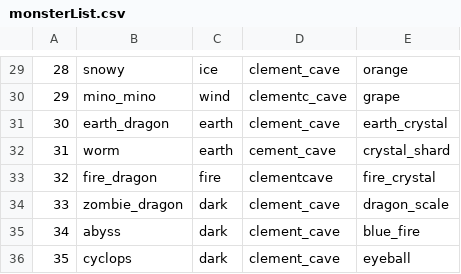
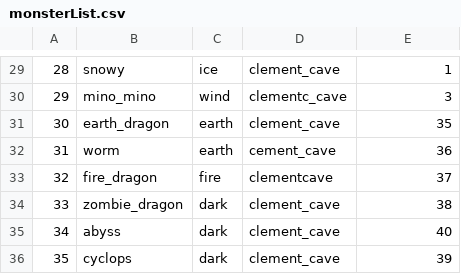
Before and after one commit to myfarmjourney/MyFarmStory, a CSV file: monsterList.csv, drawn as a sheet; only a part is shown, gaps mark what is left out; the diff covers the shown part only; the diff names each change by its address in the sheet, - before the commit and + after, or states it on an @@ line.

```diff
--- a/monsterList.csv
+++ b/monsterList.csv
-E29: orange
+E29: 1
-E30: grape
+E30: 3
-E31: earth_crystal
+E31: 35
-E32: crystal_shard
+E32: 36
-E33: fire_crystal
+E33: 37
-E34: dragon_scale
+E34: 38
-E35: blue_fire
+E35: 40
-E36: eyeball
+E36: 39
```
Also changed, not shown: 29 edited cells elsewhere in this file, 22 other files.
